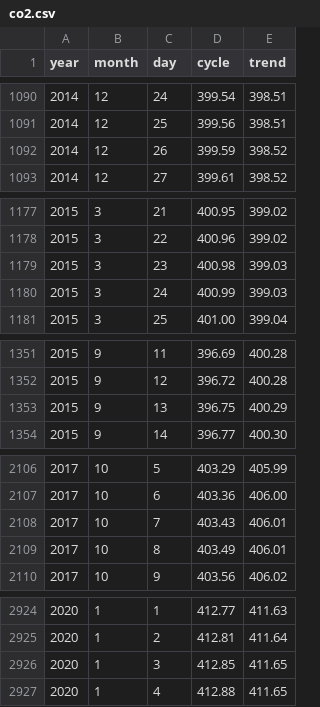
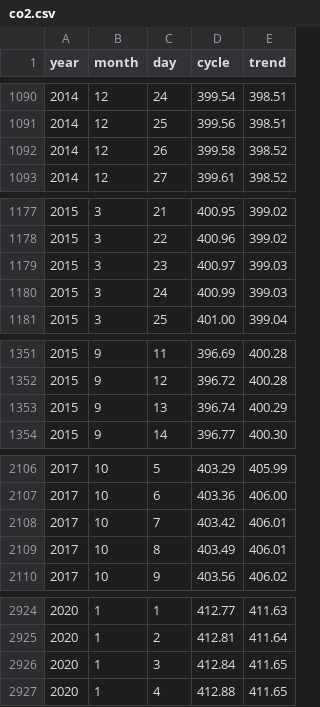
Before and after one commit to saar2666/DSProject_v2, a CSV file: co2.csv, drawn as a sheet; only a part is shown, gaps mark what is left out; the diff covers the shown part only.

```diff
--- a/co2.csv
+++ b/co2.csv
@@ -1091,3 +1091,3 @@ year,month,day,cycle,trend
 2014,12,25,399.56,398.51
-2014,12,26,399.59,398.52
+2014,12,26,399.58,398.52
 2014,12,27,399.61,398.52
@@ -1178,3 +1178,3 @@ year,month,day,cycle,trend
 2015,3,22,400.96,399.02
-2015,3,23,400.98,399.03
+2015,3,23,400.97,399.03
 2015,3,24,400.99,399.03
@@ -1352,3 +1352,3 @@ year,month,day,cycle,trend
 2015,9,12,396.72,400.28
-2015,9,13,396.75,400.29
+2015,9,13,396.74,400.29
 2015,9,14,396.77,400.30
@@ -2107,3 +2107,3 @@ year,month,day,cycle,trend
 2017,10,6,403.36,406.00
-2017,10,7,403.43,406.01
+2017,10,7,403.42,406.01
 2017,10,8,403.49,406.01
@@ -2925,3 +2925,3 @@ year,month,day,cycle,trend
 2020,1,2,412.81,411.64
-2020,1,3,412.85,411.65
+2020,1,3,412.84,411.65
 2020,1,4,412.88,411.65
```
Also changed, not shown: 1 added row and 20 edited cells elsewhere in this file, 3 other files.
